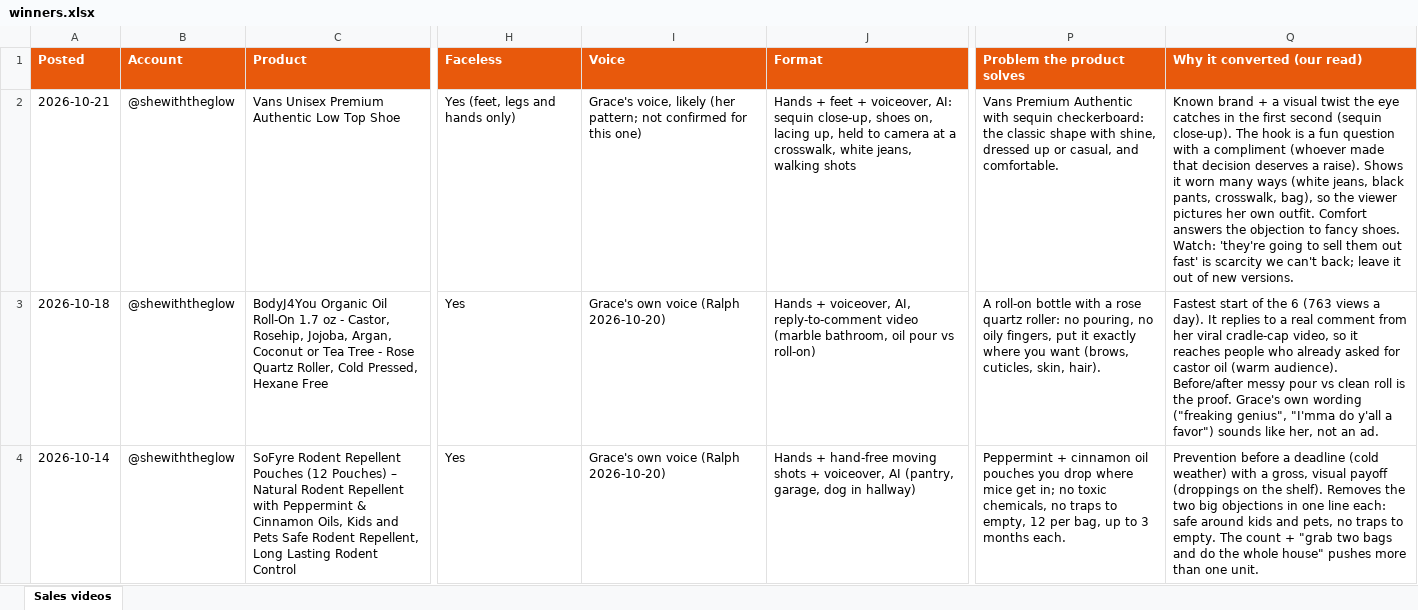
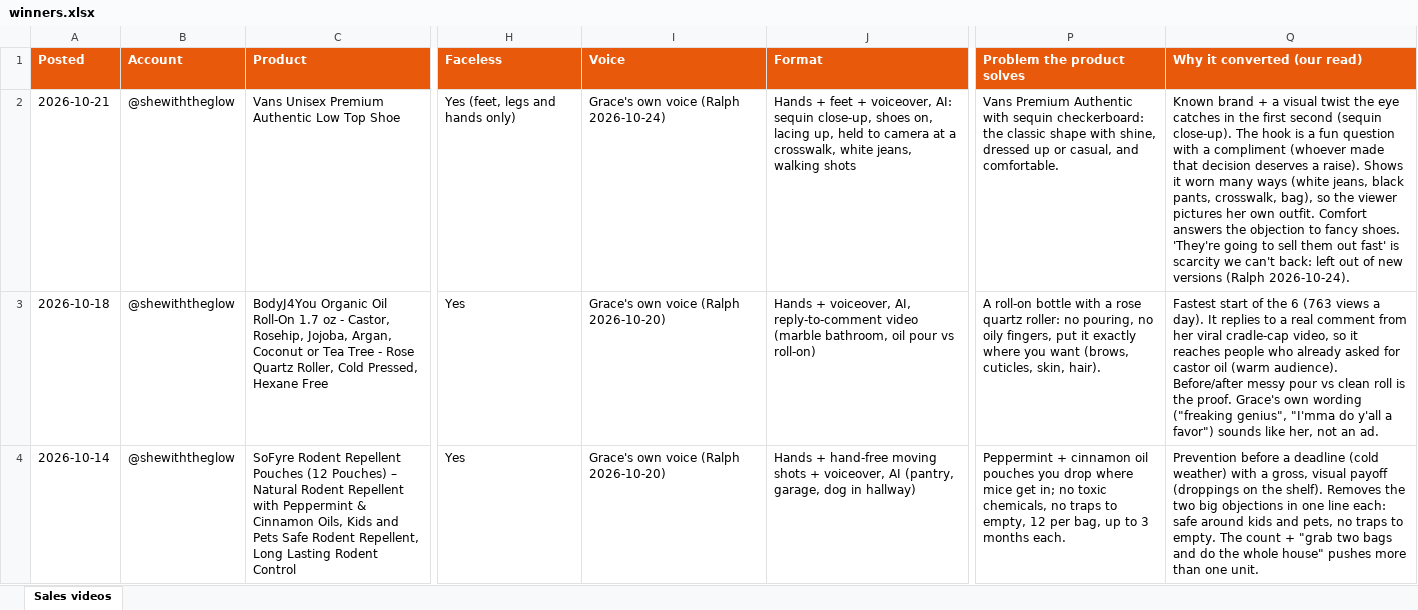
Before and after one commit to focusfiyah/Mymobileworld, an Excel workbook: grace/winners/winners.xlsx, sheet Sales videos, drawn as a sheet; only a part is shown, gaps mark what is left out; values as stored, in another font and other column widths than the file's, no borders; the diff names each change by its address in the sheet, - before the commit and + after, or states it on an @@ line.

```diff
--- a/grace/winners/winners.xlsx (sheet Sales videos)
+++ b/grace/winners/winners.xlsx (sheet Sales videos)
-I2 (Voice): Grace's voice, likely (her pattern; not confirmed for this one)
+I2 (Voice): Grace's own voice (Ralph 2026-10-24)
-Q2 (Why it converted (our read)): …fancy shoes. Watch: 'they're going to sell them out fast' is scarcity we can't back; leave it out of new versions.
+Q2 (Why it converted (our read)): …fancy shoes. 'They're going to sell them out fast' is scarcity we can't back: left out of new versions (Ralph 2026-10-24).
```
Also changed, not shown: 2 other files.
